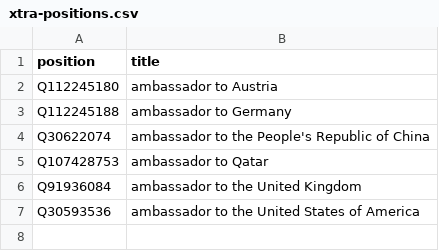
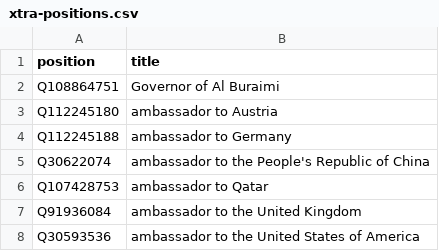
Before and after one commit to every-politician-scrapers/oman, a CSV file: wikidata/xtra-positions.csv, drawn as a sheet; the diff names each change by its address in the sheet, - before the commit and + after, or states it on an @@ line.

```diff
--- a/wikidata/xtra-positions.csv
+++ b/wikidata/xtra-positions.csv
+row 2: Q108864751 | Governor of Al Buraimi
```
Also changed, not shown: wikidata/wanted-positions.csv, 7 other files.
